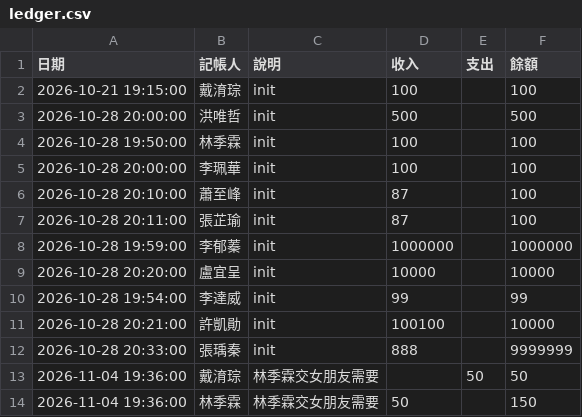
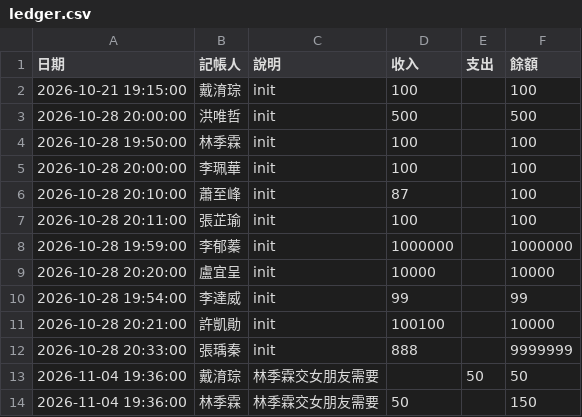
Before and after one commit to yuttai/--------7798, a CSV file: ledger.csv, drawn as a sheet.

Commit message:
commit

```diff
--- a/ledger.csv
+++ b/ledger.csv
@@ -6,3 +6,3 @@
 2026-10-28 20:10:00,蕭至峰,init,87,,100
-2026-10-28 20:11:00,張芷瑜,init,87,,100
+2026-10-28 20:11:00,張芷瑜,init,100,,100
 2026-10-28 19:59:00,李郁蓁,init,1000000,,1000000
```
